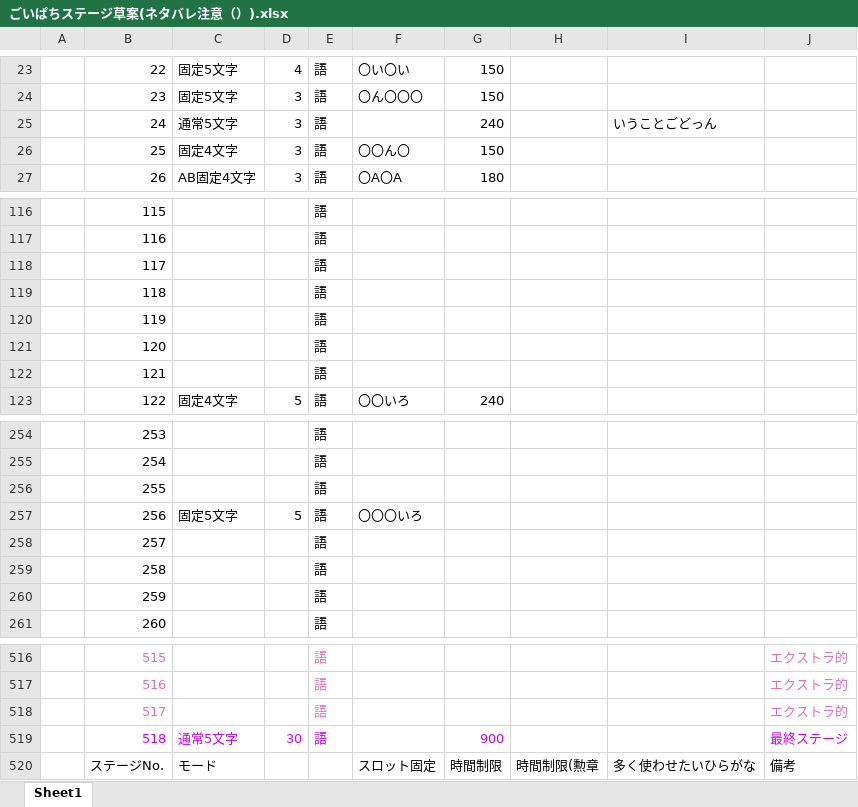
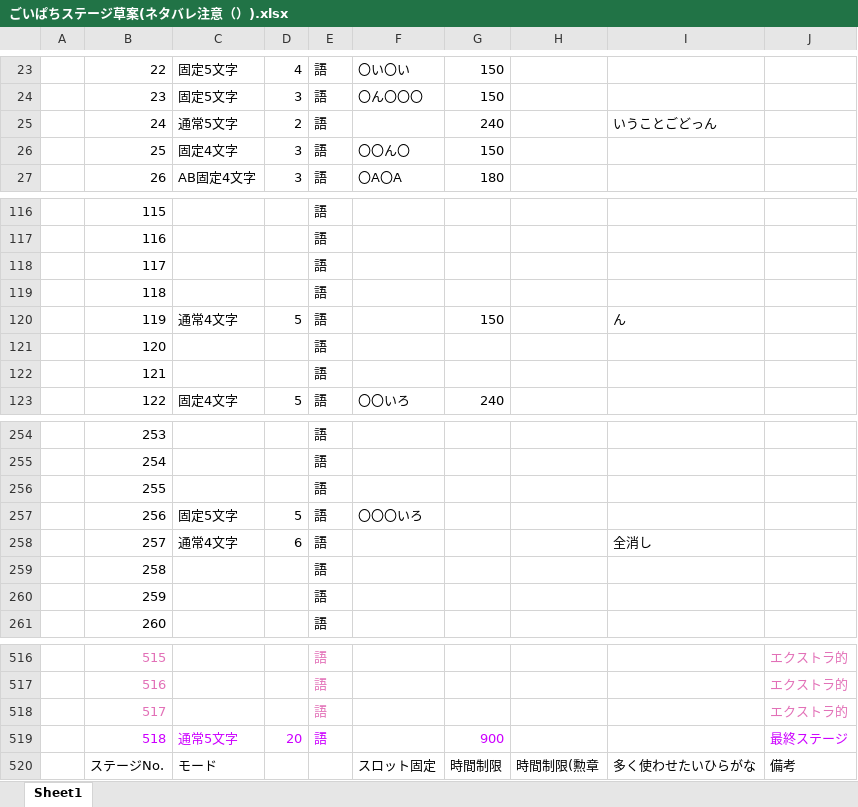
Before and after one commit to kykyk47/goipachi, an Excel workbook: ごいぱちステージ草案(ネタバレ注意（）).xlsx, sheet Sheet1, drawn as a sheet; only a part is shown, gaps mark what is left out; values as stored, in another font and other column widths than the file's, no borders; the diff names each change by its address in the sheet, - before the commit and + after, or states it on an @@ line.

```diff
--- a/ごいぱちステージ草案(ネタバレ注意（）).xlsx (sheet Sheet1)
+++ b/ごいぱちステージ草案(ネタバレ注意（）).xlsx (sheet Sheet1)
-D25: 3
+D25: 2
-C120: (empty)
+C120: 通常4文字
-D120: (empty)
+D120: 5
-G120: (empty)
+G120: 150
-I120: (empty)
+I120: ん
-C258: (empty)
+C258: 通常4文字
-D258: (empty)
+D258: 6
-I258: (empty)
+I258: 全消し
-D519: 30
+D519: 20
```
Also changed, not shown: 12 other files.
